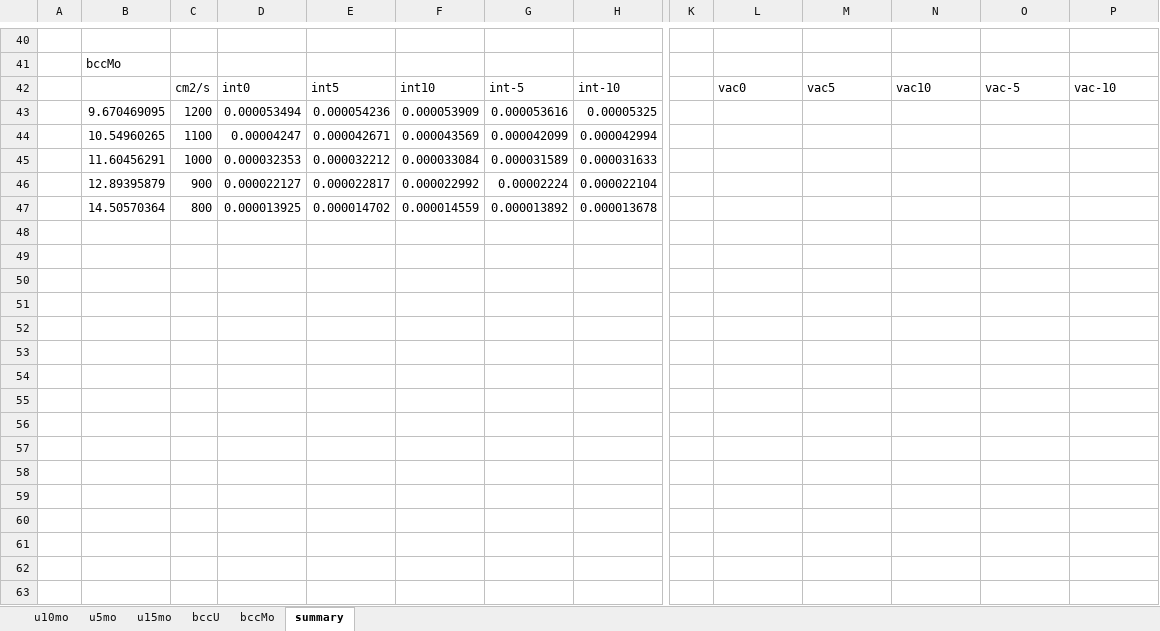
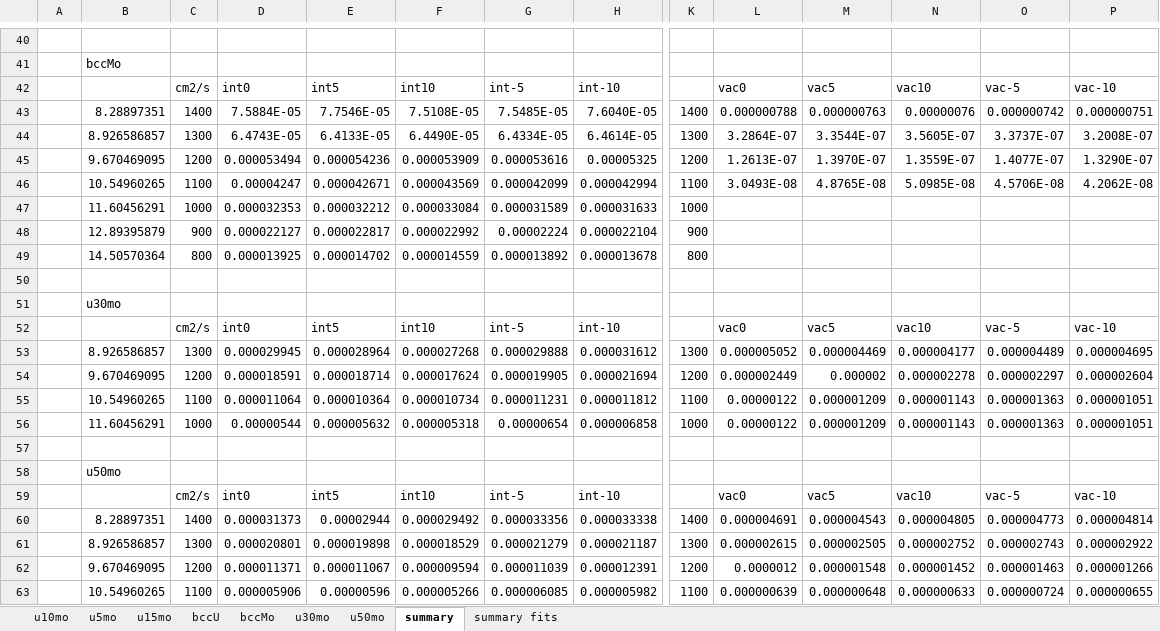
Before and after one commit to benbeeler/spreadsheets, an Excel workbook: USHPRR/UMo_defects_pressure_diffusion.xlsx, sheet summary, drawn as a sheet; only a part is shown, gaps mark what is left out; values as stored, in another font and other column widths than the file's, no borders; charts and pictures not drawn; addresses are those after the commit; rows hold the shown columns only; the diff covers the shown part only; the diff names each change by its address in the sheet, - before the commit and + after, or states it on an @@ line.

```diff
--- a/USHPRR/UMo_defects_pressure_diffusion.xlsx (sheet summary)
+++ b/USHPRR/UMo_defects_pressure_diffusion.xlsx (sheet summary)
+sheet tab: u30mo
+sheet tab: u50mo
+sheet tab: summary fits
+row 43:  | 8.28897351 | 1400 | 7.5884E-05 | 7.7546E-05 | 7.5108E-05 | 7.5485E-05 | 7.6040E-05 | 1400 | 0.000000788 | 0.000000763 | 0.00000076 | 0.000000742 | 0.000000751
+row 44:  | 8.926586857 | 1300 | 6.4743E-05 | 6.4133E-05 | 6.4490E-05 | 6.4334E-05 | 6.4614E-05 | 1300 | 3.2864E-07 | 3.3544E-07 | 3.5605E-07 | 3.3737E-07 | 3.2008E-07
-K45: (empty)
+K45: 1200
-L45: (empty)
+L45: 1.2613E-07
-M45: (empty)
+M45: 1.3970E-07
-N45: (empty)
+N45: 1.3559E-07
-O45: (empty)
+O45: 1.4077E-07
-P45: (empty)
+P45: 1.3290E-07
-K46: (empty)
+K46: 1100
-L46: (empty)
+L46: 3.0493E-08
-M46: (empty)
+M46: 4.8765E-08
-N46: (empty)
+N46: 5.0985E-08
-O46: (empty)
+O46: 4.5706E-08
-P46: (empty)
+P46: 4.2062E-08
-K47: (empty)
+K47: 1000
-K48: (empty)
+K48: 900
-K49: (empty)
+K49: 800
+row 50: (empty)
+row 51:  | u30mo
+row 52:  |  | cm2/s | int0 | int5 | int10 | int-5 | int-10 |  | vac0 | vac5 | vac10 | vac-5 | vac-10
+row 53:  | 8.926586857 | 1300 | 0.000029945 | 0.000028964 | 0.000027268 | 0.000029888 | 0.000031612 | 1300 | 0.000005052 | 0.000004469 | 0.000004177 | 0.000004489 | 0.000004695
+row 54:  | 9.670469095 | 1200 | 0.000018591 | 0.000018714 | 0.000017624 | 0.000019905 | 0.000021694 | 1200 | 0.000002449 | 0.000002 | 0.000002278 | 0.000002297 | 0.000002604
+row 55:  | 10.54960265 | 1100 | 0.000011064 | 0.000010364 | 0.000010734 | 0.000011231 | 0.000011812 | 1100 | 0.00000122 | 0.000001209 | 0.000001143 | 0.000001363 | 0.000001051
+row 56:  | 11.60456291 | 1000 | 0.00000544 | 0.000005632 | 0.000005318 | 0.00000654 | 0.000006858 | 1000 | 0.00000122 | 0.000001209 | 0.000001143 | 0.000001363 | 0.000001051
+row 57: (empty)
+row 58:  | u50mo
+row 59:  |  | cm2/s | int0 | int5 | int10 | int-5 | int-10 |  | vac0 | vac5 | vac10 | vac-5 | vac-10
+row 60:  | 8.28897351 | 1400 | 0.000031373 | 0.00002944 | 0.000029492 | 0.000033356 | 0.000033338 | 1400 | 0.000004691 | 0.000004543 | 0.000004805 | 0.000004773 | 0.000004814
+row 61:  | 8.926586857 | 1300 | 0.000020801 | 0.000019898 | 0.000018529 | 0.000021279 | 0.000021187 | 1300 | 0.000002615 | 0.000002505 | 0.000002752 | 0.000002743 | 0.000002922
+row 62:  | 9.670469095 | 1200 | 0.000011371 | 0.000011067 | 0.000009594 | 0.000011039 | 0.000012391 | 1200 | 0.0000012 | 0.000001548 | 0.000001452 | 0.000001463 | 0.000001266
+row 63:  | 10.54960265 | 1100 | 0.000005906 | 0.00000596 | 0.000005266 | 0.000006085 | 0.000005982 | 1100 | 0.000000639 | 0.000000648 | 0.000000633 | 0.000000724 | 0.000000655
```
Also changed, not shown: 28 edited cells elsewhere in this sheet, sheet bccMo, sheet u15mo, formulas that keep their value, charts or pictures, USHPRR/UMo_defect_relaxation_volume.xlsx, 1 other file.
